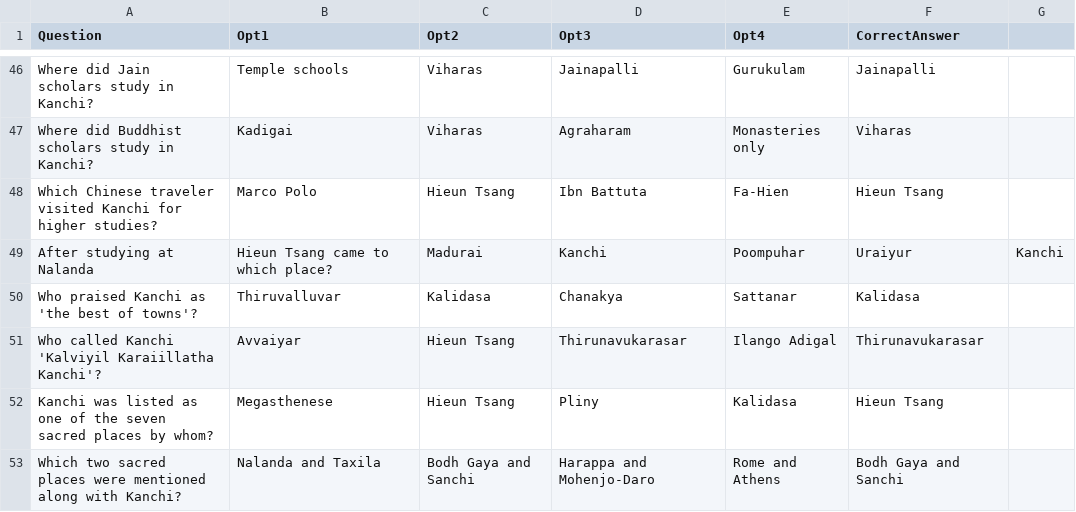
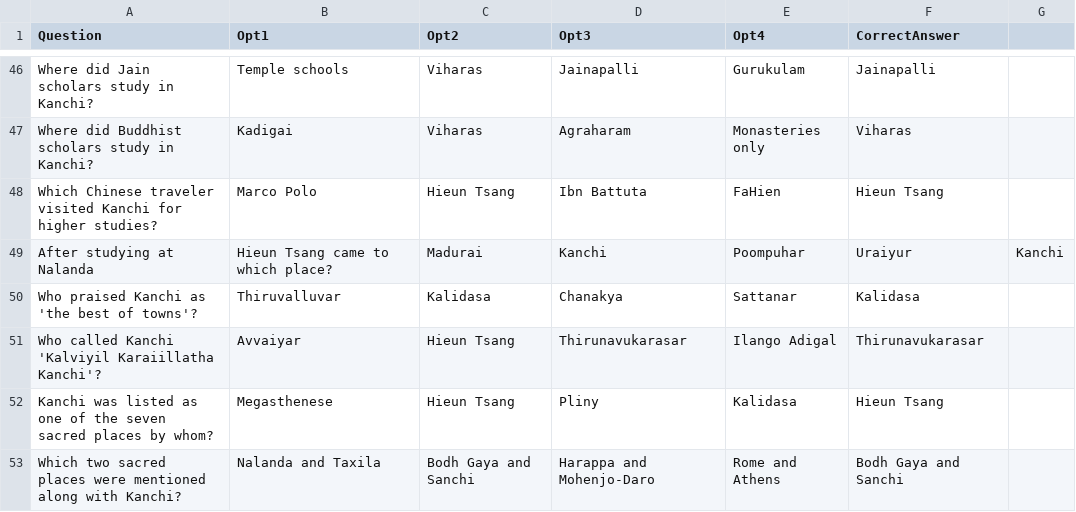
Before and after one commit to as-imgn2kion/TNPSC, a CSV file: CSV_FILES/6TH/HISTORY/Ancient Cities of Tamilagam.csv, drawn as a sheet; only a part is shown, gaps mark what is left out.

Commit message:
Update Ancient Cities of Tamilagam.csv

```diff
--- a/CSV_FILES/6TH/HISTORY/Ancient Cities of Tamilagam.csv
+++ b/CSV_FILES/6TH/HISTORY/Ancient Cities of Tamilagam.csv
@@ -47,3 +47,3 @@ Where did Jain scholars study in Kanchi?,Temple schools,Viharas,Jainapalli,Guruk
 Where did Buddhist scholars study in Kanchi?,Kadigai,Viharas,Agraharam,Monasteries only,Viharas
-Which Chinese traveler visited Kanchi for higher studies?,Marco Polo,Hieun Tsang,Ibn Battuta,Fa-Hien,Hieun Tsang
+Which Chinese traveler visited Kanchi for higher studies?,Marco Polo,Hieun Tsang,Ibn Battuta,FaHien,Hieun Tsang
 After studying at Nalanda, Hieun Tsang came to which place?,Madurai,Kanchi,Poompuhar,Uraiyur,Kanchi
```
